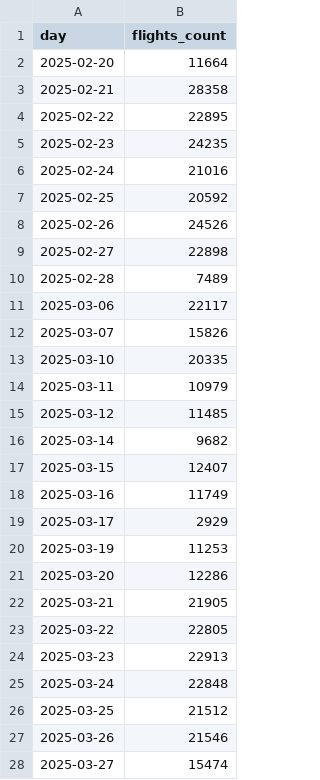
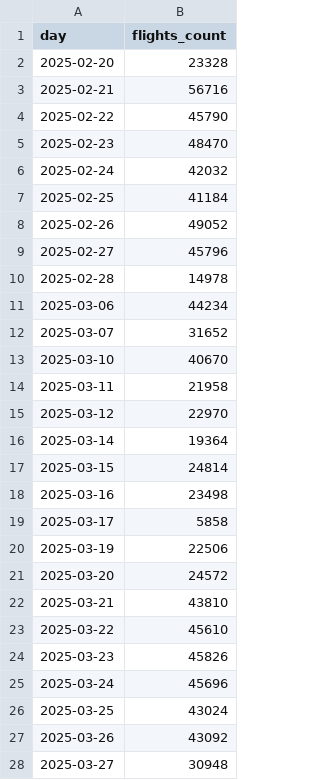
Before and after one commit to olezha223/dashboards-algo-pricing, a CSV file: data/air/количество-собранных-рейсов-в-день.csv, drawn as a sheet; only a part is shown; the diff covers the shown part only.

```diff
--- a/data/air/количество-собранных-рейсов-в-день.csv
+++ b/data/air/количество-собранных-рейсов-в-день.csv
@@ -1,28 +1,28 @@
 "day","flights_count"
-"2025-02-20","11664"
-"2025-02-21","28358"
-"2025-02-22","22895"
-"2025-02-23","24235"
-"2025-02-24","21016"
-"2025-02-25","20592"
-"2025-02-26","24526"
-"2025-02-27","22898"
-"2025-02-28","7489"
-"2025-03-06","22117"
-"2025-03-07","15826"
-"2025-03-10","20335"
-"2025-03-11","10979"
-"2025-03-12","11485"
-"2025-03-14","9682"
-"2025-03-15","12407"
-"2025-03-16","11749"
-"2025-03-17","2929"
-"2025-03-19","11253"
-"2025-03-20","12286"
-"2025-03-21","21905"
-"2025-03-22","22805"
-"2025-03-23","22913"
-"2025-03-24","22848"
-"2025-03-25","21512"
-"2025-03-26","21546"
-"2025-03-27","15474"
+"2025-02-20","23328"
+"2025-02-21","56716"
+"2025-02-22","45790"
+"2025-02-23","48470"
+"2025-02-24","42032"
+"2025-02-25","41184"
+"2025-02-26","49052"
+"2025-02-27","45796"
+"2025-02-28","14978"
+"2025-03-06","44234"
+"2025-03-07","31652"
+"2025-03-10","40670"
+"2025-03-11","21958"
+"2025-03-12","22970"
+"2025-03-14","19364"
+"2025-03-15","24814"
+"2025-03-16","23498"
+"2025-03-17","5858"
+"2025-03-19","22506"
+"2025-03-20","24572"
+"2025-03-21","43810"
+"2025-03-22","45610"
+"2025-03-23","45826"
+"2025-03-24","45696"
+"2025-03-25","43024"
+"2025-03-26","43092"
+"2025-03-27","30948"
```
Also changed, not shown: 8 added rows and 10 edited cells elsewhere in this file, data/air/количество-билетов-на-дату.csv, data/cars/мониторинг сити.csv, 8 other files.
